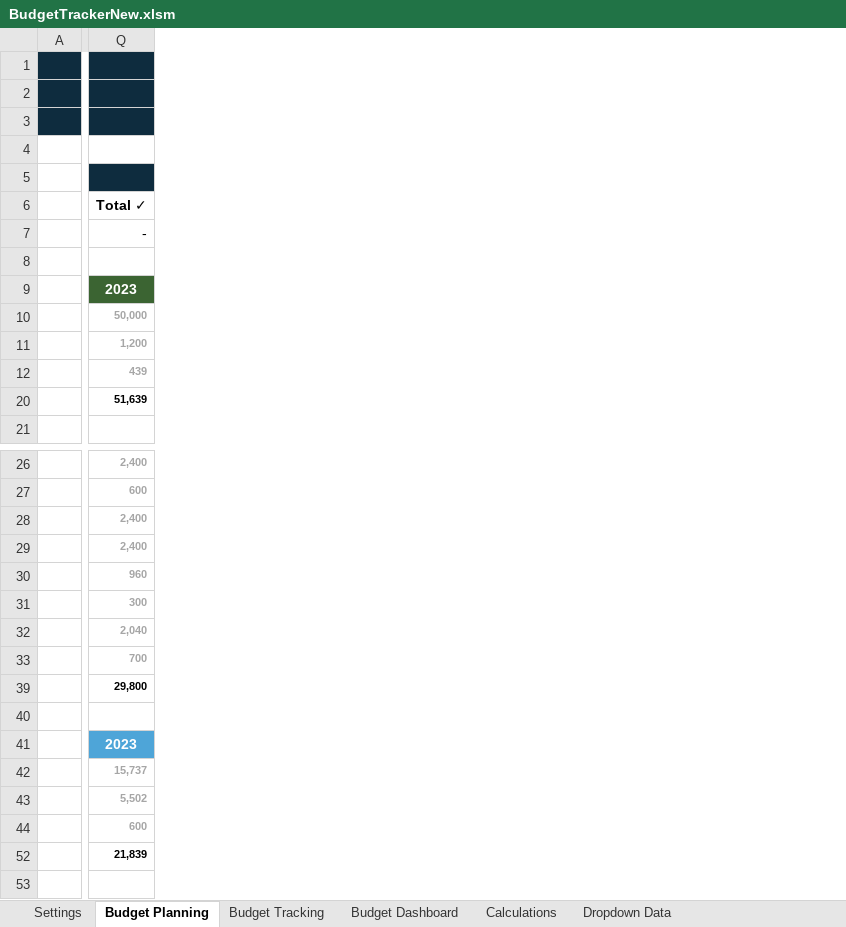
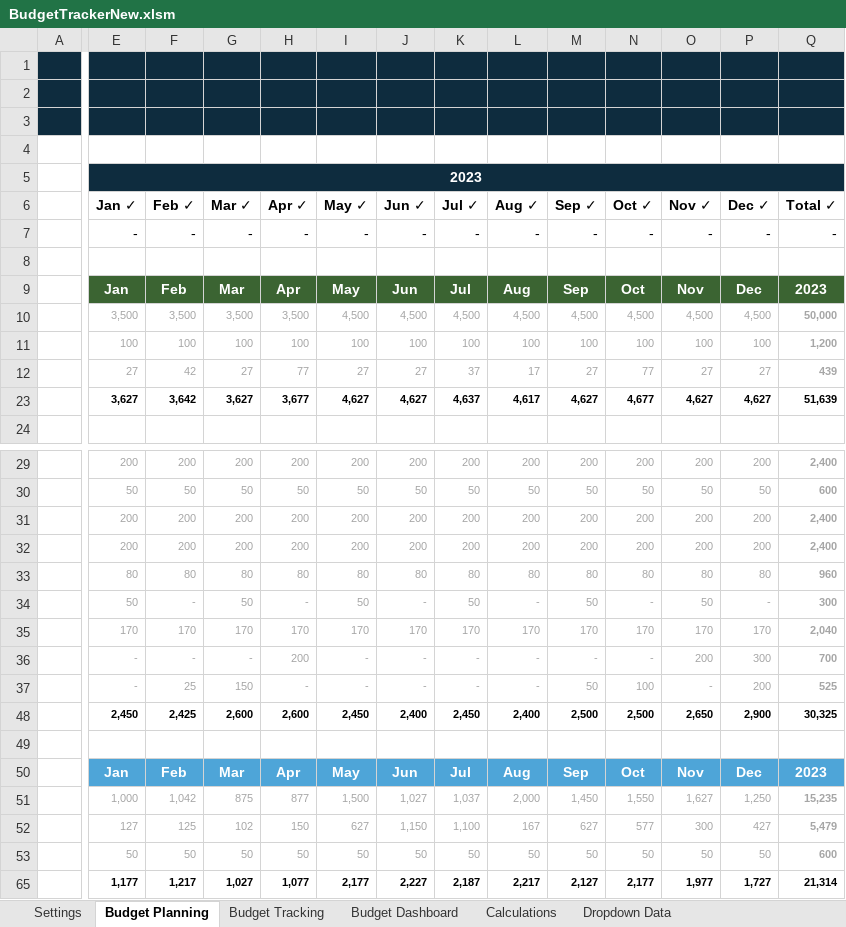
Before and after one commit to diegosol127/FinanceTools, an Excel workbook: BudgetTrackerNew.xlsm, sheet Budget Planning, drawn as a sheet; only a part is shown, gaps mark what is left out; values as stored, in another font and other column widths than the file's, no borders; conditional formats and table styles not drawn; addresses are those after the commit; rows hold the shown columns only; the diff covers the shown part only; the diff names each change by its address in the sheet, - before the commit and + after, or states it on an @@ line.

Commit message:
Complete budget dashboard for new budget tracker

```diff
--- a/BudgetTrackerNew.xlsm (sheet Budget Planning)
+++ b/BudgetTrackerNew.xlsm (sheet Budget Planning)
@@ column E unhidden, rows 5-23: 2023 | Jan ✓ | - |  | Jan | 3,500 | 100 | 27 | 3,627; rows 29-36: 200 | 50 | 200 | 200 | 80 | 50 | 170 | -; rows 48-65: 2,450 |  | Jan | 1,000 | 127 | 50 | 1,177 @@
@@ column F unhidden, rows 6-23: Feb ✓ | - |  | Feb | 3,500 | 100 | 42 | 3,642; rows 29-36: 200 | 50 | 200 | 200 | 80 | - | 170 | -; rows 48-65: 2,425 |  | Feb | 1,042 | 125 | 50 | 1,217 @@
@@ column G unhidden, rows 6-23: Mar ✓ | - |  | Mar | 3,500 | 100 | 27 | 3,627; rows 29-36: 200 | 50 | 200 | 200 | 80 | 50 | 170 | -; rows 48-65: 2,600 |  | Mar | 875 | 102 | 50 | 1,027 @@
@@ column H unhidden, rows 6-23: Apr ✓ | - |  | Apr | 3,500 | 100 | 77 | 3,677; rows 29-36: 200 | 50 | 200 | 200 | 80 | - | 170 | 200; rows 48-65: 2,600 |  | Apr | 877 | 150 | 50 | 1,077 @@
@@ column I unhidden, rows 6-23: May ✓ | - |  | May | 4,500 | 100 | 27 | 4,627; rows 29-36: 200 | 50 | 200 | 200 | 80 | 50 | 170 | -; rows 48-65: 2,450 |  | May | 1,500 | 627 | 50 | 2,177 @@
@@ column J unhidden, rows 6-23: Jun ✓ | - |  | Jun | 4,500 | 100 | 27 | 4,627; rows 29-36: 200 | 50 | 200 | 200 | 80 | - | 170 | -; rows 48-65: 2,400 |  | Jun | 1,027 | 1,150 | 50 | 2,227 @@
@@ column K unhidden, rows 6-23: Jul ✓ | - |  | Jul | 4,500 | 100 | 37 | 4,637; rows 29-36: 200 | 50 | 200 | 200 | 80 | 50 | 170 | -; rows 48-65: 2,450 |  | Jul | 1,037 | 1,100 | 50 | 2,187 @@
@@ column L unhidden, rows 6-23: Aug ✓ | - |  | Aug | 4,500 | 100 | 17 | 4,617; rows 29-36: 200 | 50 | 200 | 200 | 80 | - | 170 | -; rows 48-65: 2,400 |  | Aug | 2,000 | 167 | 50 | 2,217 @@
@@ column M unhidden, rows 6-23: Sep ✓ | - |  | Sep | 4,500 | 100 | 27 | 4,627; rows 29-36: 200 | 50 | 200 | 200 | 80 | 50 | 170 | -; rows 48-65: 2,500 |  | Sep | 1,450 | 627 | 50 | 2,127 @@
@@ column N unhidden, rows 6-23: Oct ✓ | - |  | Oct | 4,500 | 100 | 77 | 4,677; rows 29-36: 200 | 50 | 200 | 200 | 80 | - | 170 | -; rows 48-65: 2,500 |  | Oct | 1,550 | 577 | 50 | 2,177 @@
@@ column O unhidden, rows 6-23: Nov ✓ | - |  | Nov | 4,500 | 100 | 27 | 4,627; rows 29-36: 200 | 50 | 200 | 200 | 80 | 50 | 170 | 200; rows 48-65: 2,650 |  | Nov | 1,627 | 300 | 50 | 1,977 @@
@@ column P unhidden, rows 6-23: Dec ✓ | - |  | Dec | 4,500 | 100 | 27 | 4,627; rows 29-36: 200 | 50 | 200 | 200 | 80 | - | 170 | 300; rows 48-65: 2,900 |  | Dec | 1,250 | 427 | 50 | 1,727 @@
+row 37:  | - | 25 | 150 | - | - | - | - | - | 50 | 100 | - | 200 | 525
-Q48: 29,800
+Q48: 30,325
-Q51: 15,737
+Q51: 15,235
-Q52: 5,502
+Q52: 5,479
-Q65: 21,839
+Q65: 21,314
```
Also changed, not shown: 2 edited cells elsewhere in this sheet, sheet Budget Dashboard, sheet Budget Tracking, sheet Calculations, formulas that keep their value, hidden cells, charts or pictures.
